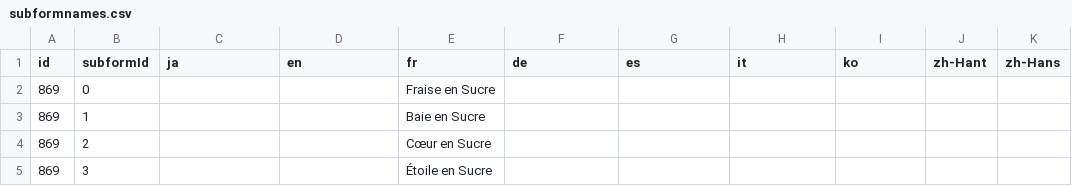
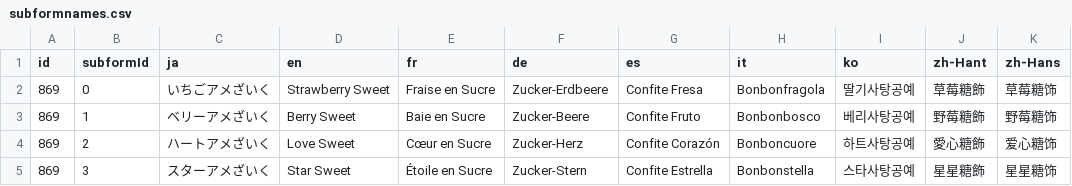
Before and after one commit to Nadeflore/pokebox-organizer, a CSV file: tools/subformnames.csv, drawn as a sheet; only a part is shown; the diff covers the shown part only.

```diff
--- a/tools/subformnames.csv
+++ b/tools/subformnames.csv
@@ -1,5 +1,5 @@
 id,subformId,ja,en,fr,de,es,it,ko,zh-Hant,zh-Hans
-869,0,,,Fraise en Sucre,,,,,,
-869,1,,,Baie en Sucre,,,,,,
-869,2,,,Cœur en Sucre,,,,,,
-869,3,,,Étoile en Sucre,,,,,,
+869,0,いちごアメざいく,Strawberry Sweet,Fraise en Sucre,Zucker-Erdbeere,Confite Fresa,Bonbonfragola,딸기사탕공예,草莓糖飾 ,草莓糖饰
+869,1,ベリーアメざいく,Berry Sweet,Baie en Sucre,Zucker-Beere,Confite Fruto,Bonbonbosco,베리사탕공예,野莓糖飾 ,野莓糖饰
+869,2,ハートアメざいく,Love Sweet,Cœur en Sucre,Zucker-Herz,Confite Corazón,Bonboncuore,하트사탕공예,愛心糖飾 ,爱心糖饰
+869,3,スターアメざいく,Star Sweet,Étoile en Sucre,Zucker-Stern,Confite Estrella,Bonbonstella,스타사탕공예,星星糖飾 ,星星糖饰
```
Also changed, not shown: 24 edited cells elsewhere in this file, tools/formnames.csv, 30 other files.
